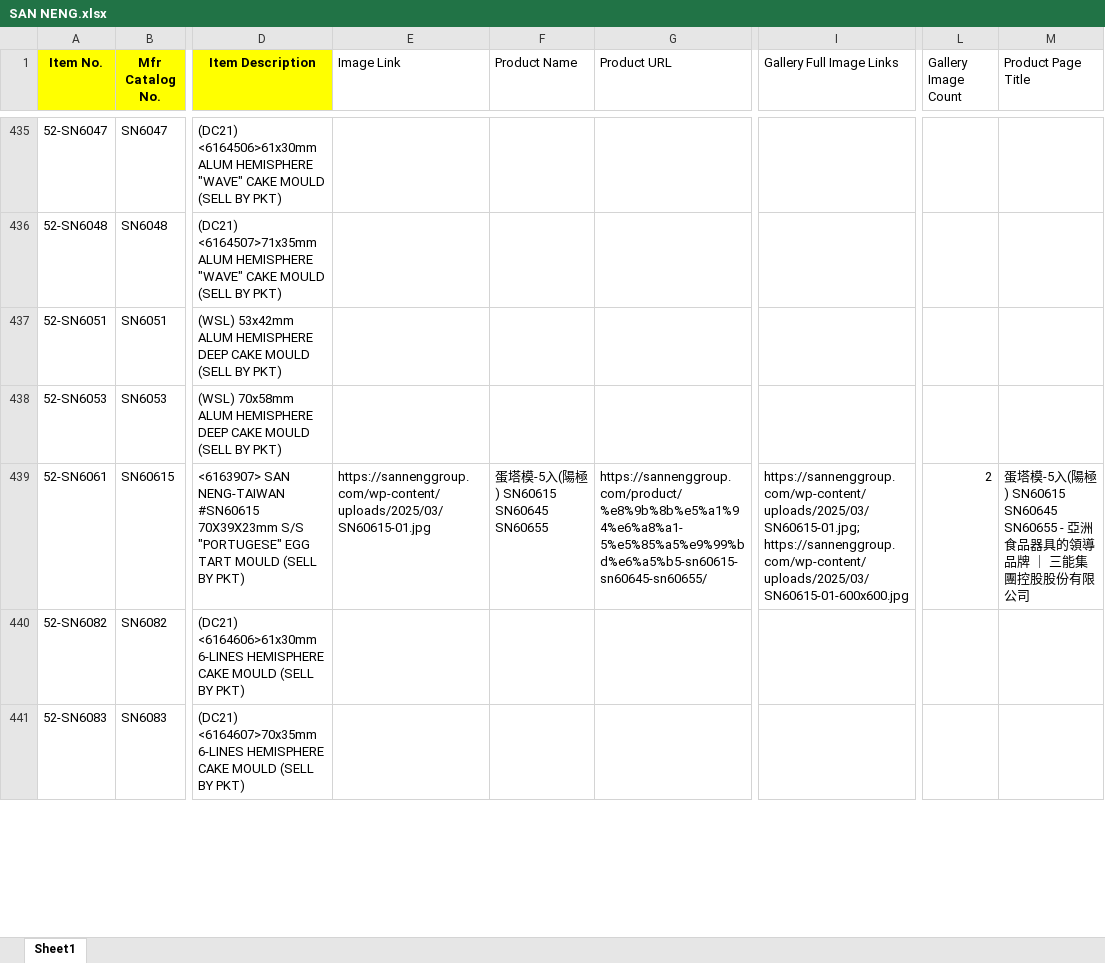
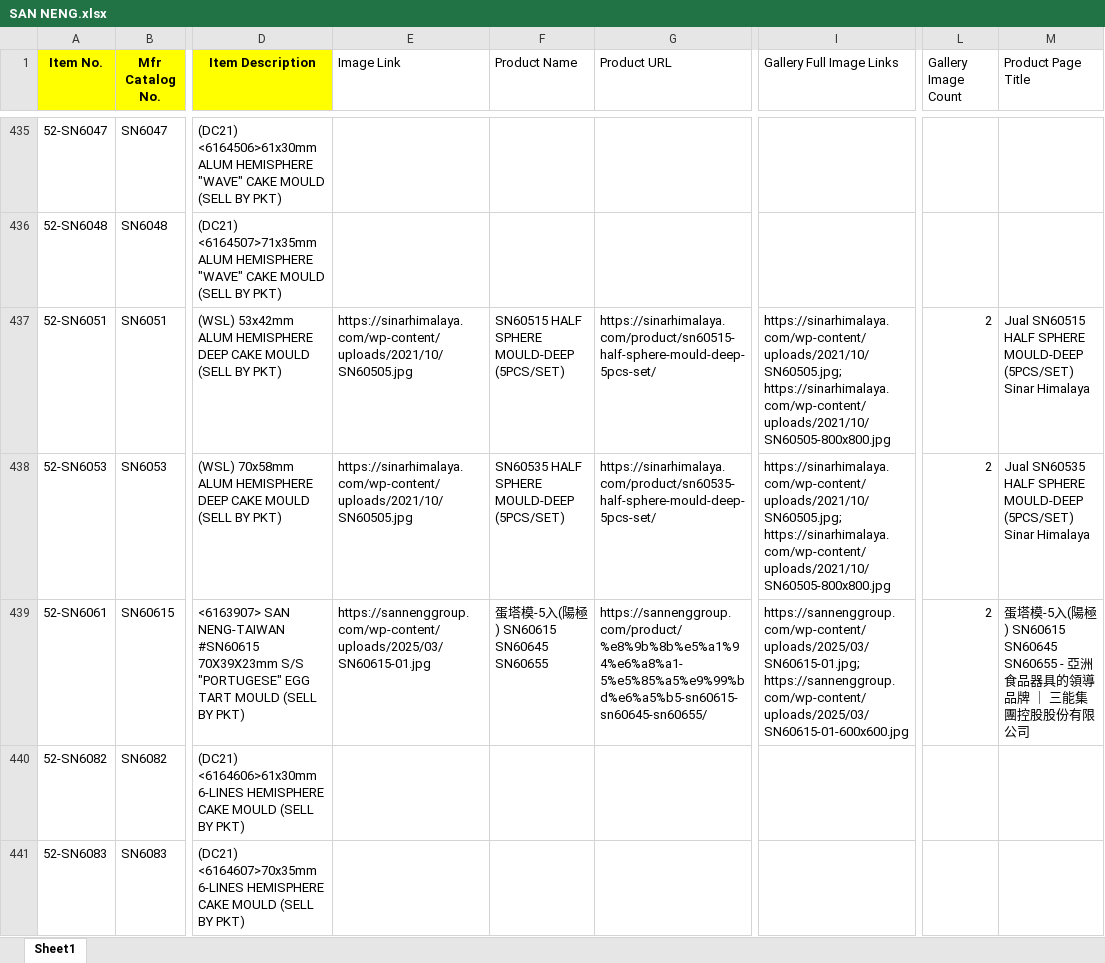
Before and after one commit to Aru-gxtx/Scrapy-Web-Scraping-SAN-NENG, an Excel workbook: sources/SAN NENG.xlsx, sheet Sheet1, drawn as a sheet; only a part is shown, gaps mark what is left out; values as stored, in another font and other column widths than the file's, no borders; the diff covers the shown part only; the diff names each change by its address in the sheet, - before the commit and + after, or states it on an @@ line.

Commit message:
Add new spiders for Kainan, Kitchen World Thailand, and Simply Different
- Implemented KainanSpider to scrape product listings and details from Kainan's website, supporting both search and listing modes.
- Created KitchenworldthailandSpider to extract product information, including pagination handling and SKU extraction.
- Developed SimplydifferentSpider to search for products based on SKUs from an Excel file, capturing product details and variants.
- Added a script to download images from an Excel file, generating a report of the download status.
- Included a sample JSON file with product data for Simply Different.

```diff
--- a/sources/SAN NENG.xlsx (sheet Sheet1)
+++ b/sources/SAN NENG.xlsx (sheet Sheet1)
-E437:E438 (Image Link): (empty)
+E437:E438 (Image Link): https://sinarhimalaya.com/wp-content/uploads/2021/10/SN60505.jpg
-F437 (Product Name): (empty)
+F437 (Product Name): SN60515 HALF SPHERE MOULD-DEEP (5PCS/SET)
-G437 (Product URL): (empty)
+G437 (Product URL): https://sinarhimalaya.com/product/sn60515-half-sphere-mould-deep-5pcs-set/
-I437:I438 (Gallery Full Image Links): (empty)
+I437:I438 (Gallery Full Image Links): https://sinarhimalaya.com/wp-content/uploads/2021/10/SN60505.jpg; https://sinarhimalaya.com/wp-content/uploads/2021/10/SN60505-800x800.jpg
-L437:L438 (Gallery Image Count): (empty)
+L437:L438 (Gallery Image Count): 2
-M437 (Product Page Title): (empty)
+M437 (Product Page Title): Jual SN60515 HALF SPHERE MOULD-DEEP (5PCS/SET) Sinar Himalaya
-F438 (Product Name): (empty)
+F438 (Product Name): SN60535 HALF SPHERE MOULD-DEEP (5PCS/SET)
-G438 (Product URL): (empty)
+G438 (Product URL): https://sinarhimalaya.com/product/sn60535-half-sphere-mould-deep-5pcs-set/
-M438 (Product Page Title): (empty)
+M438 (Product Page Title): Jual SN60535 HALF SPHERE MOULD-DEEP (5PCS/SET) Sinar Himalaya
```
Also changed, not shown: 53 edited cells elsewhere in this sheet, 13 other files.
